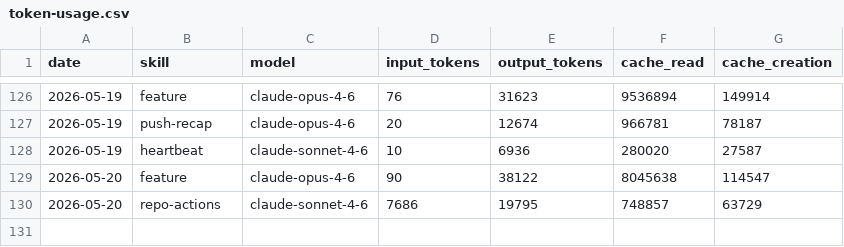
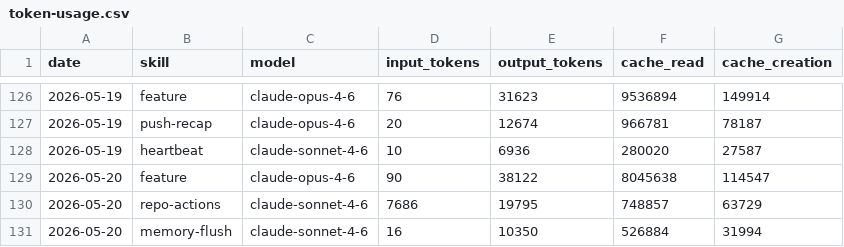
Before and after one commit to AITOBIAS04/miroshark-aeon, a CSV file: memory/token-usage.csv, drawn as a sheet; only a part is shown, gaps mark what is left out.

Commit message:
chore(memory-flush): auto-commit 2026-05-20

```diff
--- a/memory/token-usage.csv
+++ b/memory/token-usage.csv
@@ -130 +130,2 @@ date,skill,model,input_tokens,output_tokens,cache_read,cache_creation
 2026-05-20,repo-actions,claude-sonnet-4-6,7686,19795,748857,63729
+2026-05-20,memory-flush,claude-sonnet-4-6,16,10350,526884,31994
```
Also changed, not shown: 3 other files.
